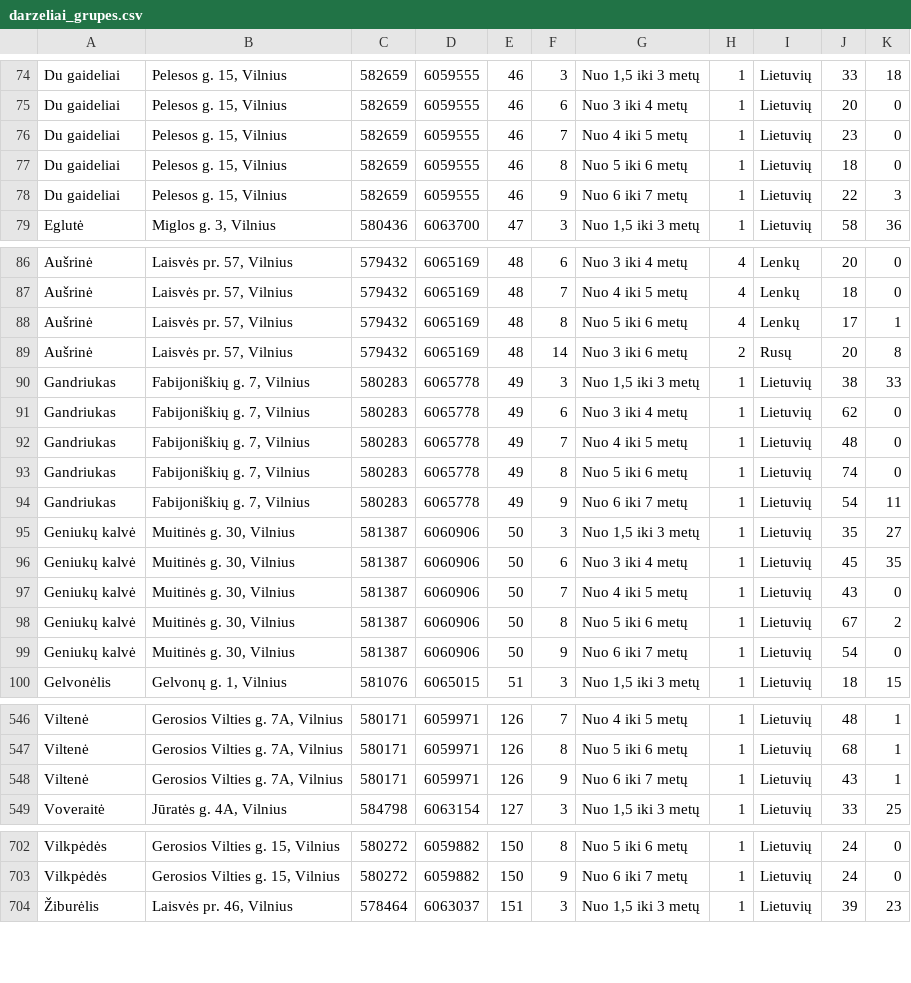
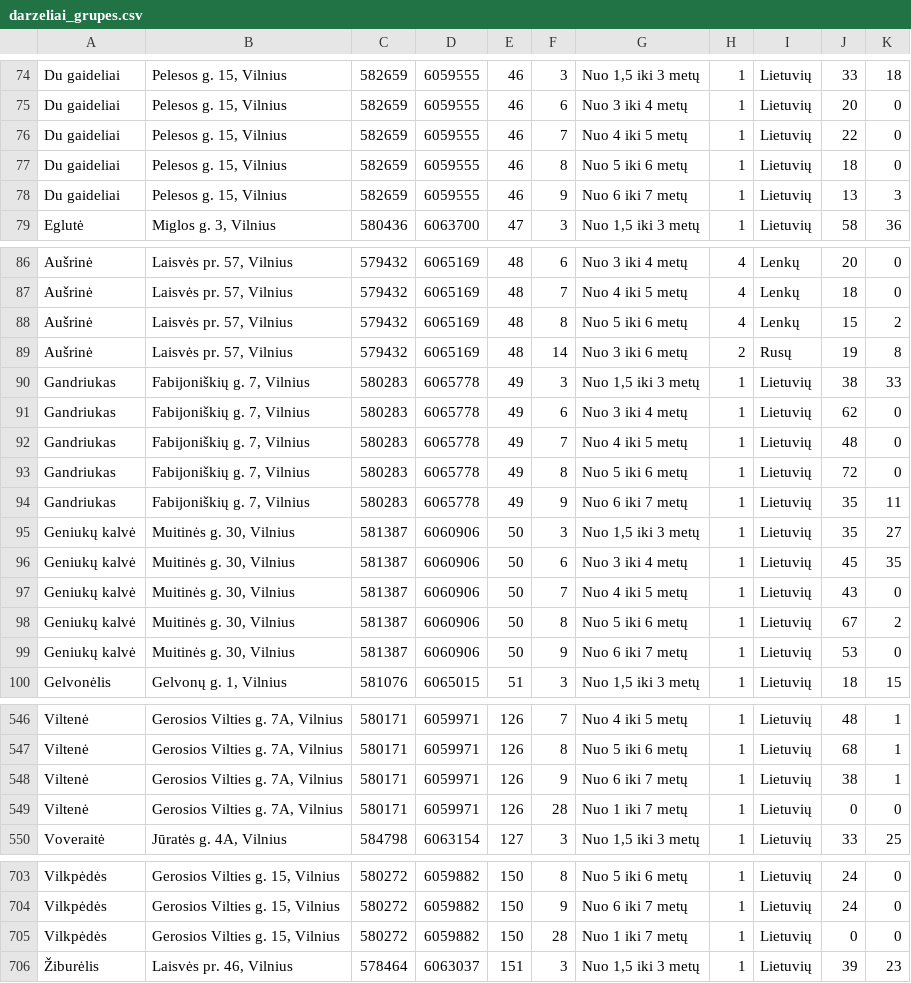
Before and after one commit to vilnius/darzeliai, a CSV file: data/darzeliai_grupes.csv, drawn as a sheet; only a part is shown, gaps mark what is left out; the diff covers the shown part only; the diff names each change by its address in the sheet, - before the commit and + after, or states it on an @@ line.

```diff
--- a/data/darzeliai_grupes.csv
+++ b/data/darzeliai_grupes.csv
-J76: 23
+J76: 22
-J78: 22
+J78: 13
-J88: 17
+J88: 15
-K88: 1
+K88: 2
-J89: 20
+J89: 19
-J93: 74
+J93: 72
-J94: 54
+J94: 35
-J99: 54
+J99: 53
-J548: 43
+J548: 38
+row 549: Viltenė | Gerosios Vilties g. 7A, Vilnius | 580171 | 6059971 | 126 | 28 | Nuo 1 iki 7 metų | 1 | Lietuvių | 0 | 0
+row 705: Vilkpėdės | Gerosios Vilties g. 15, Vilnius | 580272 | 6059882 | 150 | 28 | Nuo 1 iki 7 metų | 1 | Lietuvių | 0 | 0
```
Also changed, not shown: 47 edited cells elsewhere in this file, 1 other file.
